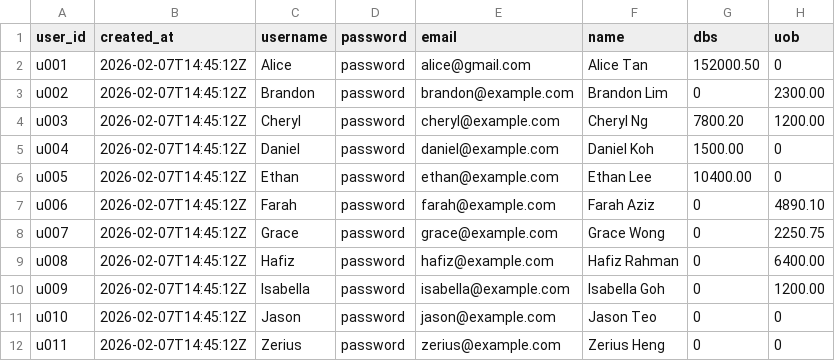
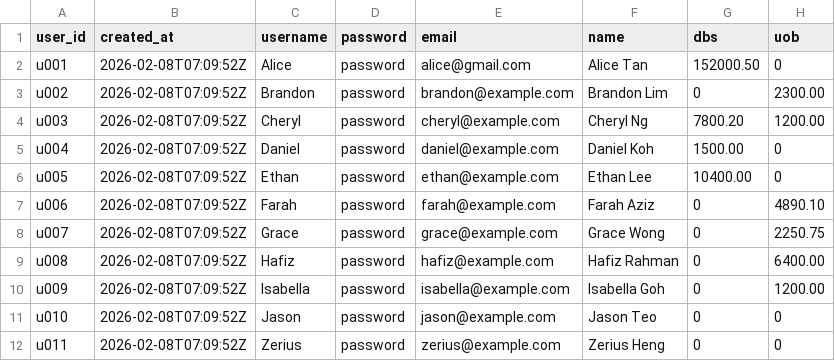
Before and after one commit to Zerius7733/FinTech, a CSV file: backend/csv_data/users.csv, drawn as a sheet; only a part is shown; the diff names each change by its address in the sheet, - before the commit and + after, or states it on an @@ line.

```diff
--- a/backend/csv_data/users.csv
+++ b/backend/csv_data/users.csv
-B2:B12 (created_at): 2026-02-07T14:45:12Z
+B2:B12 (created_at): 2026-02-08T07:09:52Z
```
Also changed, not shown: 13 other files.
